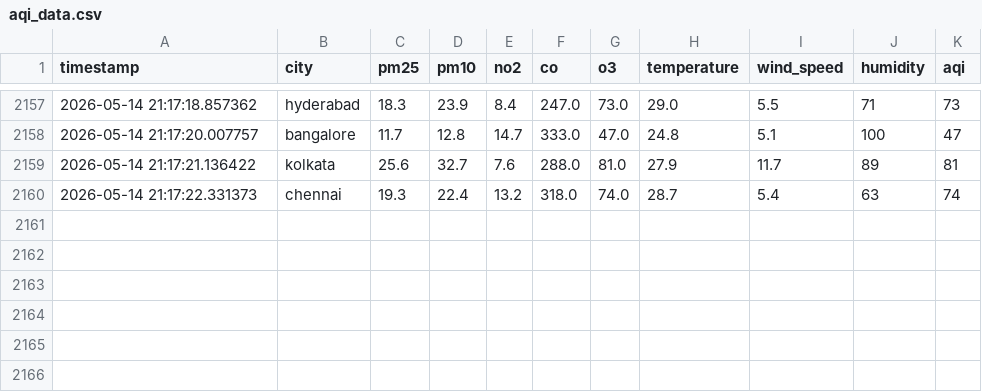
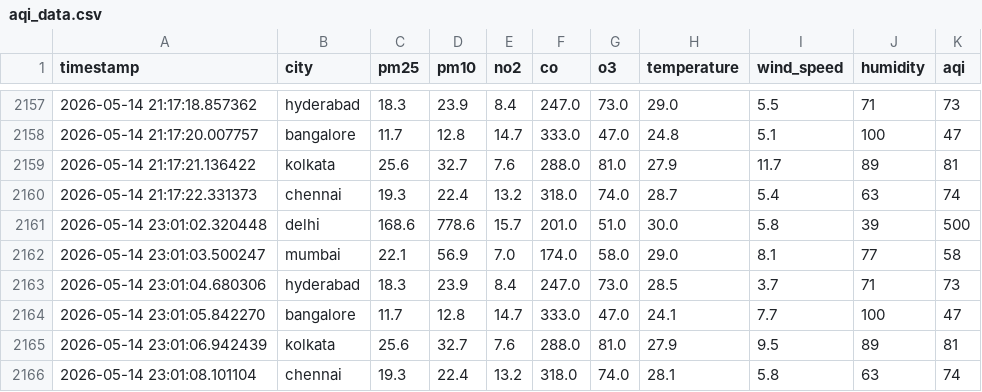
Before and after one commit to MarkPrabhu4/data-collection, a CSV file: data/aqi_data.csv, drawn as a sheet; only a part is shown, gaps mark what is left out.

```diff
--- a/data/aqi_data.csv
+++ b/data/aqi_data.csv
@@ -2160 +2160,7 @@ timestamp,city,pm25,pm10,no2,co,o3,temperature,wind_speed,humidity,aqi
 2026-05-14 21:17:22.331373,chennai,19.3,22.4,13.2,318.0,74.0,28.7,5.4,63,74
+2026-05-14 23:01:02.320448,delhi,168.6,778.6,15.7,201.0,51.0,30.0,5.8,39,500
+2026-05-14 23:01:03.500247,mumbai,22.1,56.9,7.0,174.0,58.0,29.0,8.1,77,58
+2026-05-14 23:01:04.680306,hyderabad,18.3,23.9,8.4,247.0,73.0,28.5,3.7,71,73
+2026-05-14 23:01:05.842270,bangalore,11.7,12.8,14.7,333.0,47.0,24.1,7.7,100,47
+2026-05-14 23:01:06.942439,kolkata,25.6,32.7,7.6,288.0,81.0,27.9,9.5,89,81
+2026-05-14 23:01:08.101104,chennai,19.3,22.4,13.2,318.0,74.0,28.1,5.8,63,74
```
